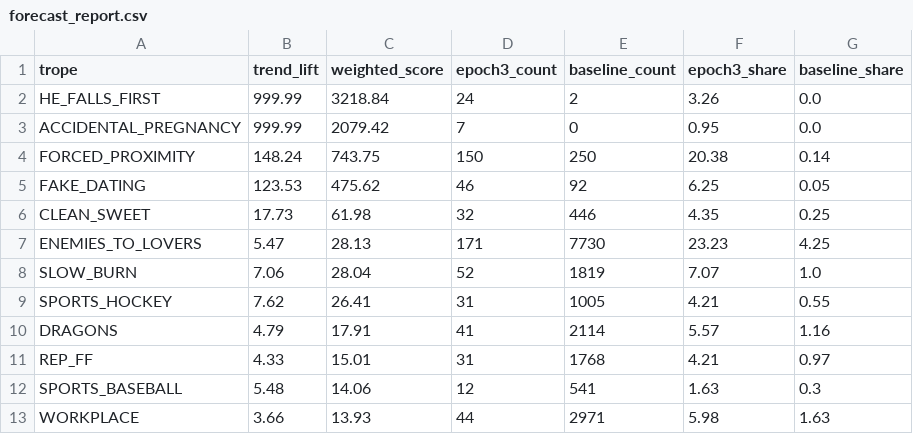
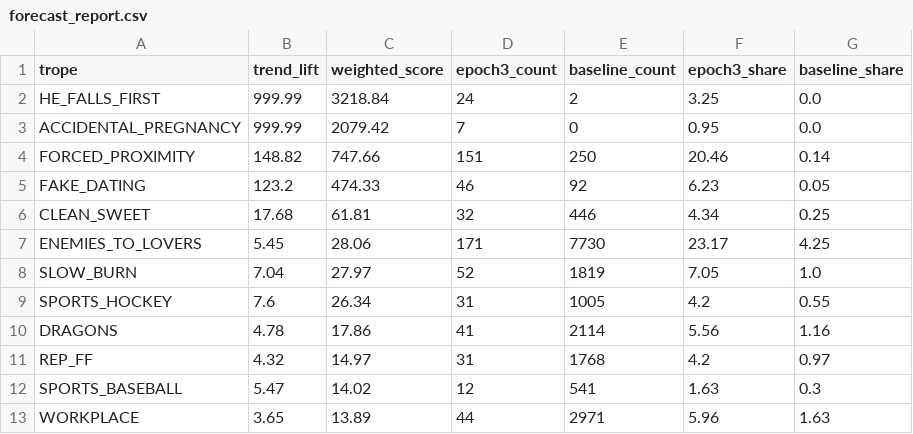
Before and after one commit to mariah32p/threnne-analytics, a CSV file: data/exports/forecast_report.csv, drawn as a sheet; only a part is shown; the diff covers the shown part only.

```diff
--- a/data/exports/forecast_report.csv
+++ b/data/exports/forecast_report.csv
@@ -1,13 +1,13 @@
 trope,trend_lift,weighted_score,epoch3_count,baseline_count,epoch3_share,baseline_share
-HE_FALLS_FIRST,999.99,3218.84,24,2,3.26,0.0
+HE_FALLS_FIRST,999.99,3218.84,24,2,3.25,0.0
 ACCIDENTAL_PREGNANCY,999.99,2079.42,7,0,0.95,0.0
-FORCED_PROXIMITY,148.24,743.75,150,250,20.38,0.14
-FAKE_DATING,123.53,475.62,46,92,6.25,0.05
-CLEAN_SWEET,17.73,61.98,32,446,4.35,0.25
-ENEMIES_TO_LOVERS,5.47,28.13,171,7730,23.23,4.25
-SLOW_BURN,7.06,28.04,52,1819,7.07,1.0
-SPORTS_HOCKEY,7.62,26.41,31,1005,4.21,0.55
-DRAGONS,4.79,17.91,41,2114,5.57,1.16
-REP_FF,4.33,15.01,31,1768,4.21,0.97
-SPORTS_BASEBALL,5.48,14.06,12,541,1.63,0.3
-WORKPLACE,3.66,13.93,44,2971,5.98,1.63
+FORCED_PROXIMITY,148.82,747.66,151,250,20.46,0.14
+FAKE_DATING,123.2,474.33,46,92,6.23,0.05
+CLEAN_SWEET,17.68,61.81,32,446,4.34,0.25
+ENEMIES_TO_LOVERS,5.45,28.06,171,7730,23.17,4.25
+SLOW_BURN,7.04,27.97,52,1819,7.05,1.0
+SPORTS_HOCKEY,7.6,26.34,31,1005,4.2,0.55
+DRAGONS,4.78,17.86,41,2114,5.56,1.16
+REP_FF,4.32,14.97,31,1768,4.2,0.97
+SPORTS_BASEBALL,5.47,14.02,12,541,1.63,0.3
+WORKPLACE,3.65,13.89,44,2971,5.96,1.63
```
Also changed, not shown: 4 added rows, 4 removed rows and 88 edited cells elsewhere in this file, data/exports/forecast_stacks_report.csv, data/raw/epoch_3_forecast/daily_discovery_processed.csv, 2 other files.
